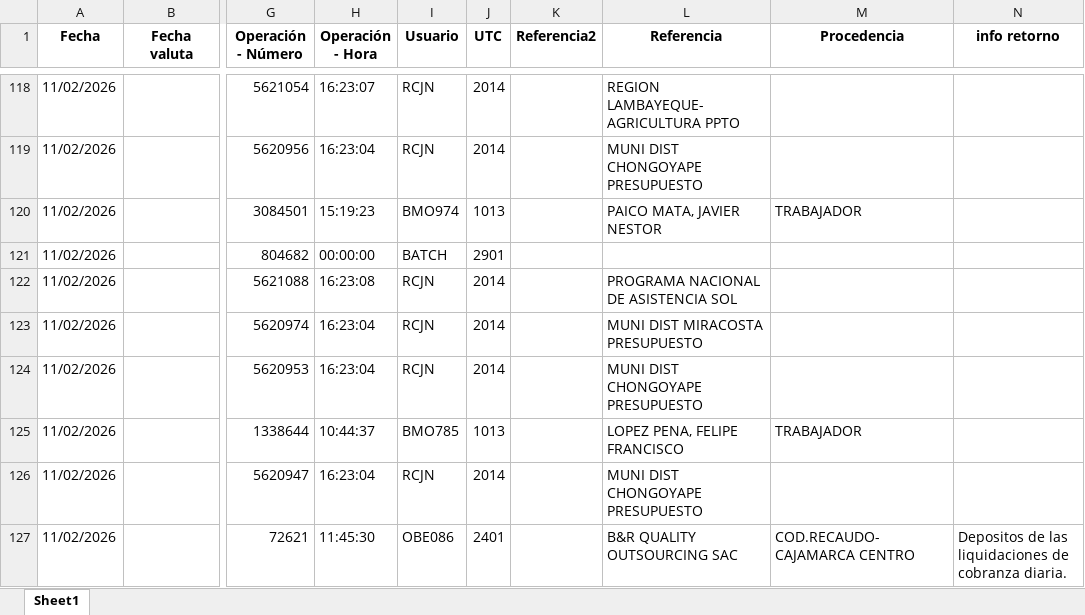
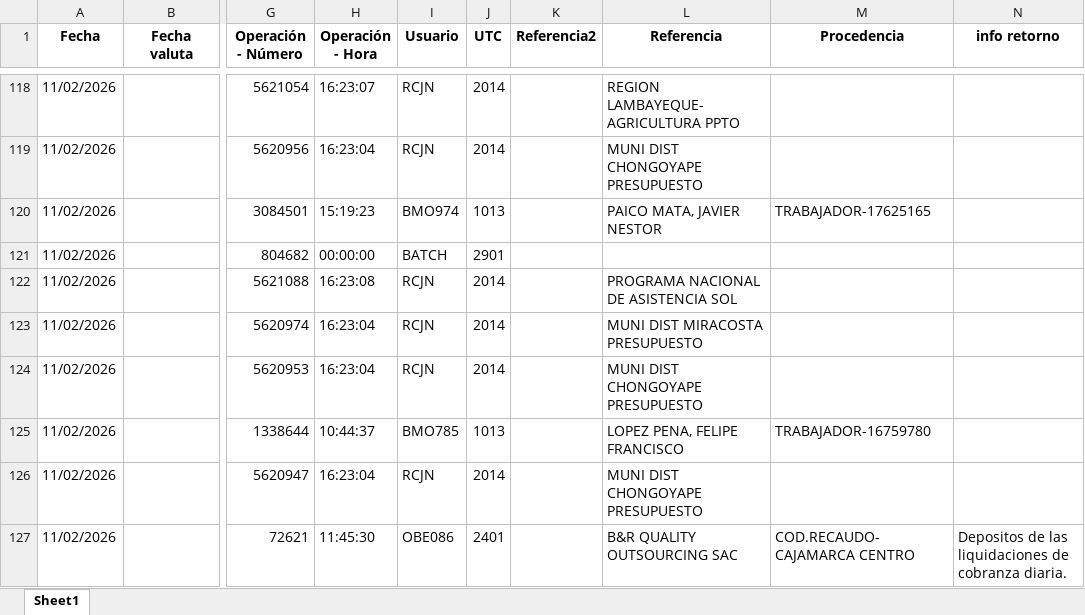
Before and after one commit to Joseph-P-ctrl/Banco, an Excel workbook: files/movimientos.xlsx, sheet Sheet1, drawn as a sheet; only a part is shown, gaps mark what is left out; values as stored, in another font and other column widths than the file's, no borders; the diff covers the shown part only; the diff names each change by its address in the sheet, - before the commit and + after, or states it on an @@ line.

```diff
--- a/files/movimientos.xlsx (sheet Sheet1)
+++ b/files/movimientos.xlsx (sheet Sheet1)
-M120 (Procedencia): TRABAJADOR
+M120 (Procedencia): TRABAJADOR-17625165
-M125 (Procedencia): TRABAJADOR
+M125 (Procedencia): TRABAJADOR-16759780
```
Also changed, not shown: 60 edited cells elsewhere in this sheet, files/asientos.xlsx, files/recaudos.xlsx, 21 other files.
